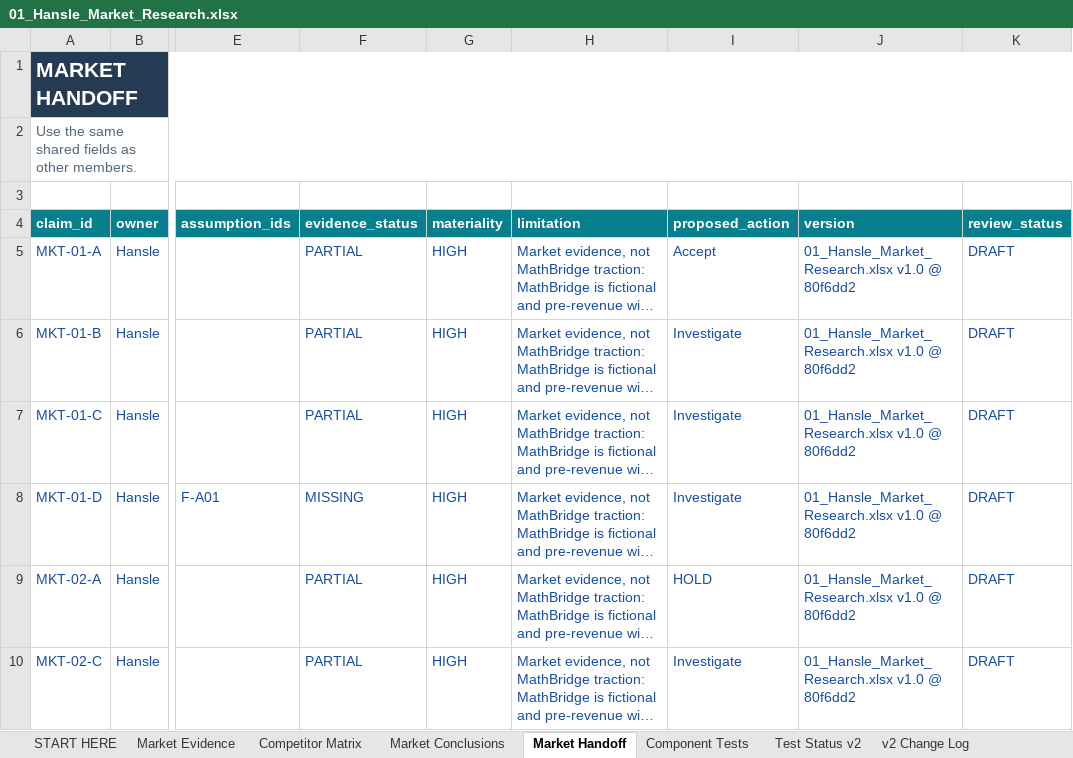
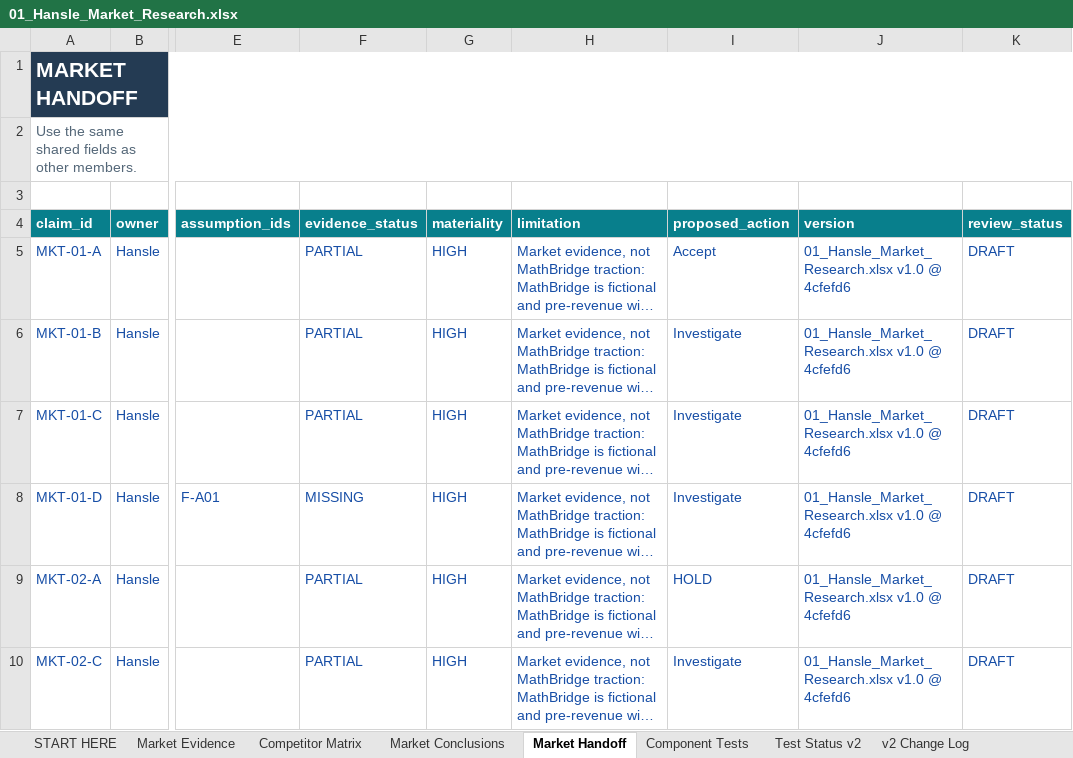
Before and after one commit to hanslelee/research-market-dump, an Excel workbook: market/out/01_Hansle_Market_Research.xlsx, sheet Market Handoff, drawn as a sheet; only a part is shown, gaps mark what is left out; long unchanged cells end in …; values as stored, in another font and other column widths than the file's, no borders; the diff names each change by its address in the sheet, - before the commit and + after, or states it on an @@ line.

```diff
--- a/market/out/01_Hansle_Market_Research.xlsx (sheet Market Handoff)
+++ b/market/out/01_Hansle_Market_Research.xlsx (sheet Market Handoff)
-J5:J10 (version): 01_Hansle_Market_Research.xlsx v1.0 @ 80f6dd2
+J5:J10 (version): 01_Hansle_Market_Research.xlsx v1.0 @ 4cfefd6
```
Also changed, not shown: sheet Market Evidence, 4 other files.
